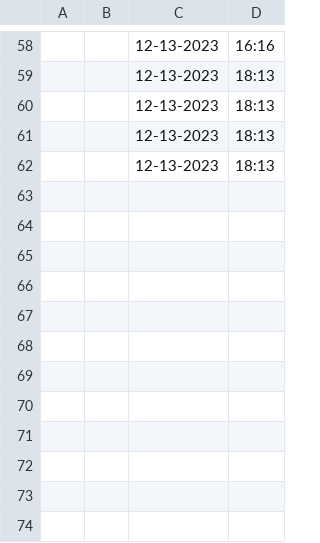
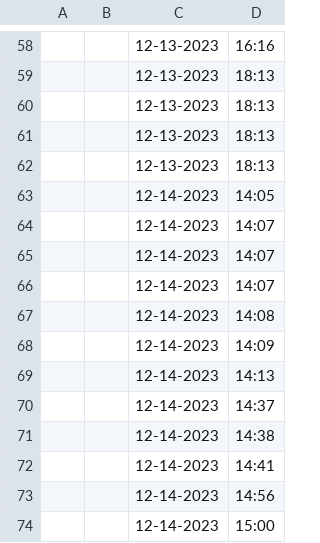
Before and after one commit to bewarb/ProjectKioskCheck, a CSV file: data.csv, drawn as a sheet; only a part is shown, gaps mark what is left out; the diff names each change by its address in the sheet, - before the commit and + after, or states it on an @@ line.

```diff
--- a/data.csv
+++ b/data.csv
+row 63:  |  | 12-14-2023 | 14:05
+row 64:  |  | 12-14-2023 | 14:07
+row 65:  |  | 12-14-2023 | 14:07
+row 66:  |  | 12-14-2023 | 14:07
+row 67:  |  | 12-14-2023 | 14:08
+row 68:  |  | 12-14-2023 | 14:09
+row 69:  |  | 12-14-2023 | 14:13
+row 70:  |  | 12-14-2023 | 14:37
+row 71:  |  | 12-14-2023 | 14:38
+row 72:  |  | 12-14-2023 | 14:41
+row 73:  |  | 12-14-2023 | 14:56
+row 74:  |  | 12-14-2023 | 15:00
```
Also changed, not shown: 8 other files.
